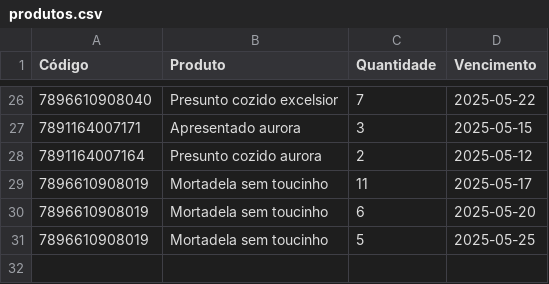
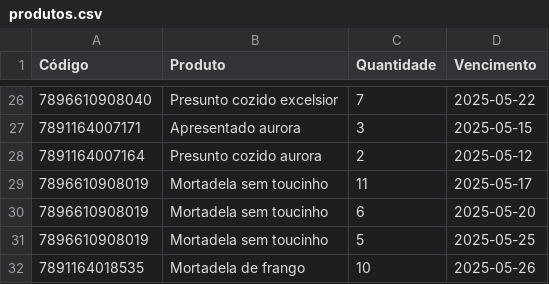
Before and after one commit to andrei-lima/produtos-dados, a CSV file: produtos.csv, drawn as a sheet; only a part is shown, gaps mark what is left out; the diff names each change by its address in the sheet, - before the commit and + after, or states it on an @@ line.

Commit message:
Atualizando produtos

```diff
--- a/produtos.csv
+++ b/produtos.csv
+row 32: 7891164018535 | Mortadela de frango | 10 | 2025-05-26
```
